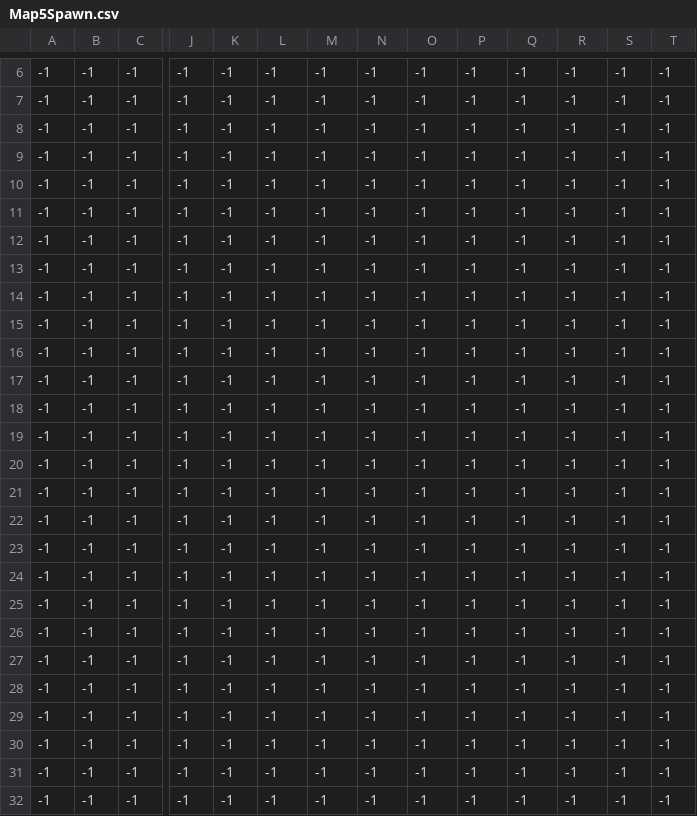
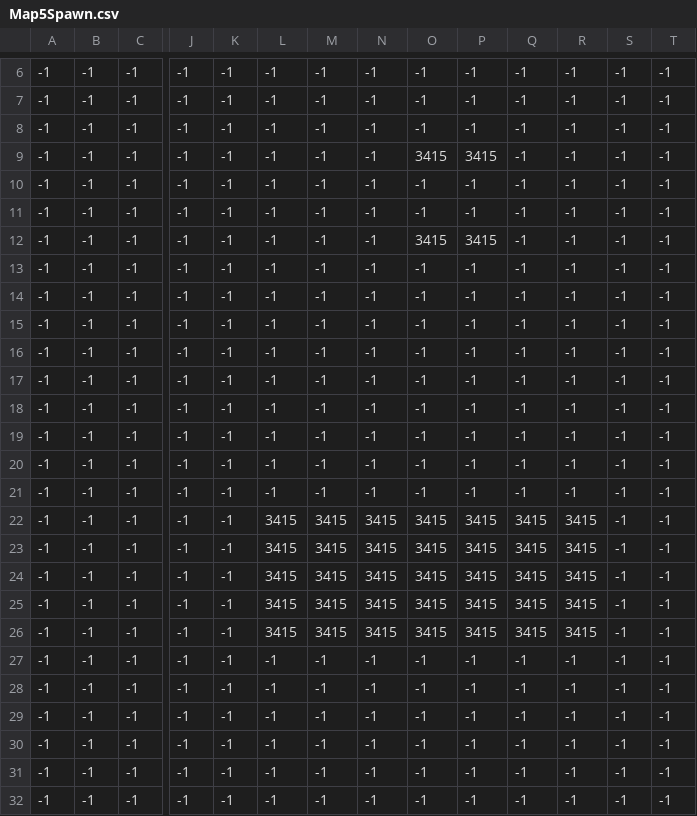
Before and after one commit to DN-Pixel/TalesOfABlinWorld-Zelda_Like_Game, a CSV file: src/sample/ressources/tilemaps/map5/Map5Spawn.csv, drawn as a sheet; only a part is shown, gaps mark what is left out; removed rows and columns are numbered as before the commit, all else as after; rows hold the shown columns only; the diff names each change by its address in the sheet, - before the commit and + after, or states it on an @@ line.

```diff
--- a/src/sample/ressources/tilemaps/map5/Map5Spawn.csv
+++ b/src/sample/ressources/tilemaps/map5/Map5Spawn.csv
+row 9: -1 | -1 | -1 | -1 | -1 | -1 | -1 | -1 | 3415 | 3415 | -1 | -1 | -1 | -1
@@ row 23 moved to row 10: -1 @@
@@ row 24 moved to row 11: -1 @@
+row 12: -1 | -1 | -1 | -1 | -1 | -1 | -1 | -1 | 3415 | 3415 | -1 | -1 | -1 | -1
-L22:L26: -1
+L22:L26: 3415
-M22:M26: -1
+M22:M26: 3415
-N22:N26: -1
+N22:N26: 3415
-O22:O26: -1
+O22:O26: 3415
-P22:P26: -1
+P22:P26: 3415
-Q22:Q26: -1
+Q22:Q26: 3415
-R22:R26: -1
+R22:R26: 3415
-row 25: -1 | -1 | -1 | -1 | -1 | -1 | -1 | -1 | -1 | -1 | -1 | -1 | -1 | -1
-row 26: -1 | -1 | -1 | -1 | -1 | -1 | -1 | -1 | -1 | -1 | -1 | -1 | -1 | -1
```
Also changed, not shown: src/sample/ressources/tilemaps/map5/Map5Obstacles.csv.
